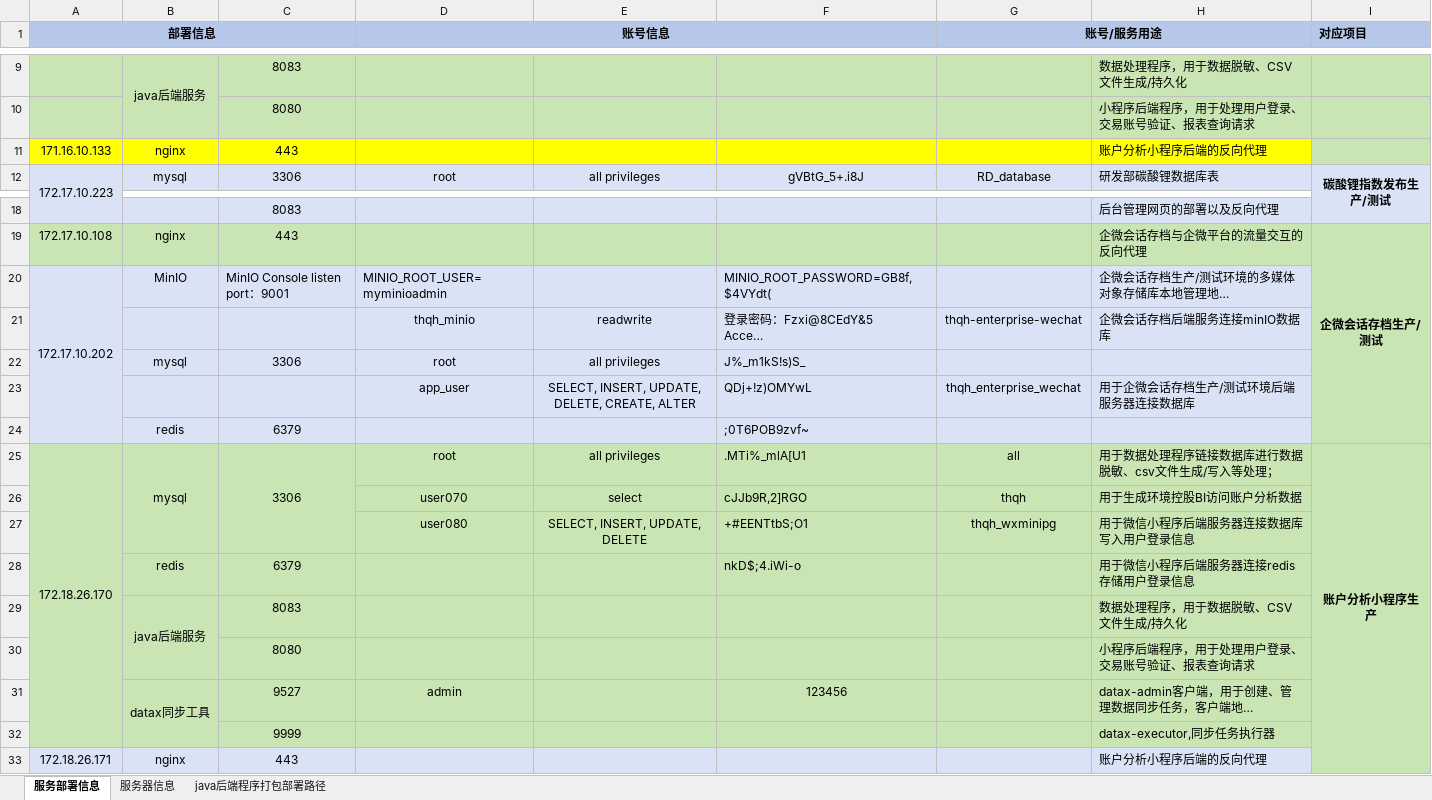
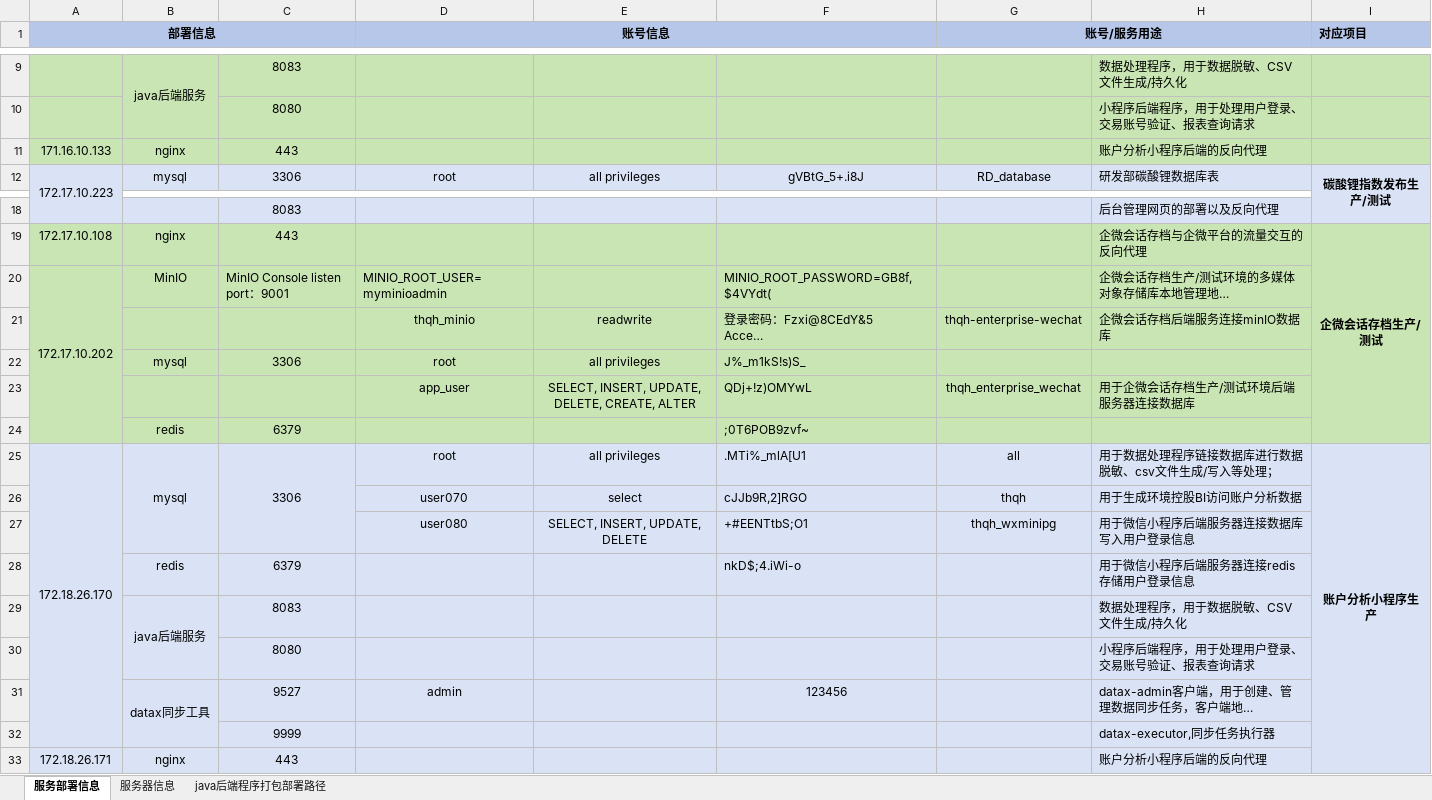
Before and after one commit to xijuangu/thqh, an Excel workbook: 服务器以及开发部署信息.xlsx, sheet 服务部署信息, drawn as a sheet; only a part is shown, gaps mark what is left out; long unchanged cells end in …; values as stored, in another font and other column widths than the file's, no borders; the diff names each change by its address in the sheet, - before the commit and + after, or states it on an @@ line.

```diff
--- a/服务器以及开发部署信息.xlsx (sheet 服务部署信息)
+++ b/服务器以及开发部署信息.xlsx (sheet 服务部署信息)
-A11:I11 fill: #FFFF00
+A11:I11 fill: #C8E5B3
-A20:I24 fill: #DAE3F5
+A20:I24 fill: #C8E5B3
-A25:I32 fill: #C8E5B3
+A25:I32 fill: #DAE3F5
```
Also changed, not shown: 2 other files.
